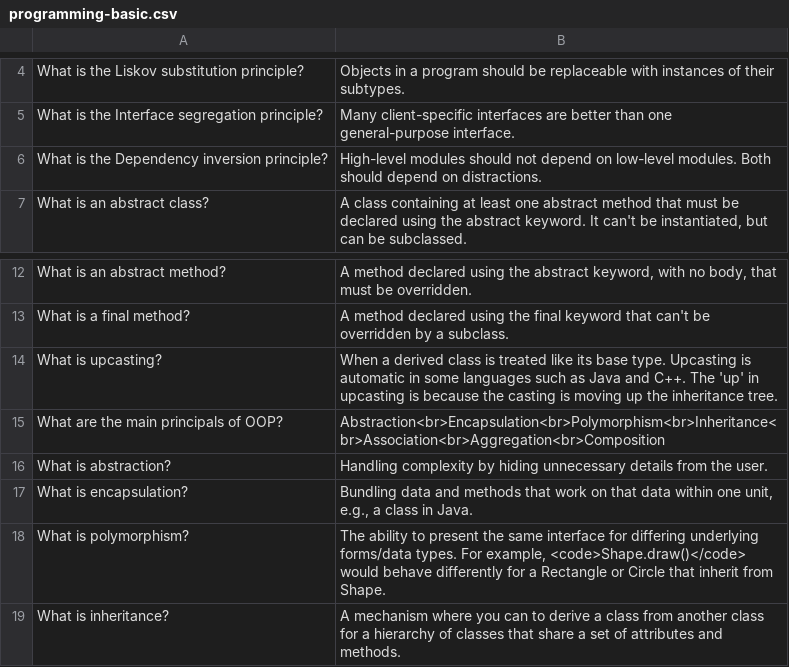
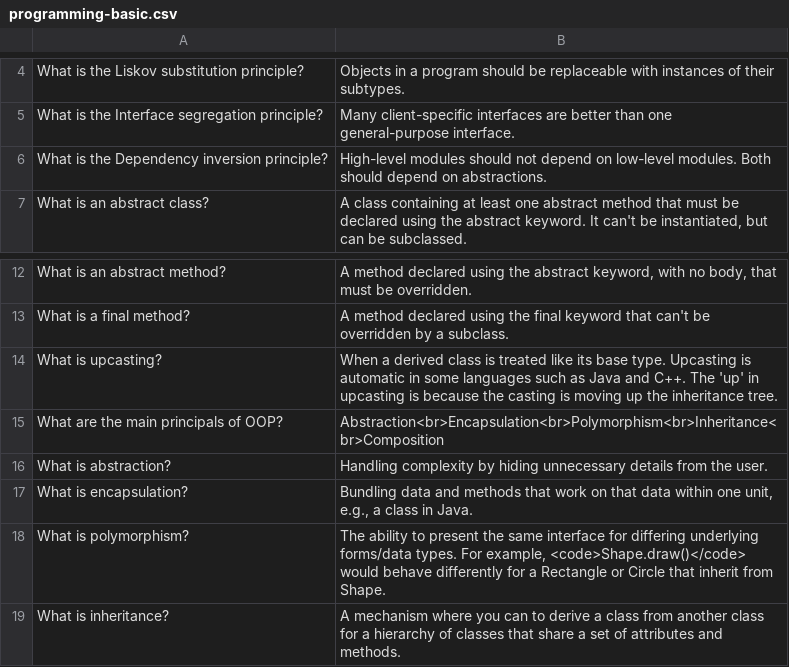
Before and after one commit to bmaupin/arabic-vocabulary, a CSV file: programming-basic/programming-basic.csv, drawn as a sheet; only a part is shown, gaps mark what is left out.

Commit message:
Add general programming set and make a couple fixes to basic programming

```diff
--- a/programming-basic/programming-basic.csv
+++ b/programming-basic/programming-basic.csv
@@ -5,3 +5,3 @@ What is the Liskov substitution principle?,Objects in a program should be replac
 What is the Interface segregation principle?,Many client-specific interfaces are better than one general-purpose interface.
-What is the Dependency inversion principle?,High-level modules should not depend on low-level modules. Both should depend on distractions.
+What is the Dependency inversion principle?,High-level modules should not depend on low-level modules. Both should depend on abstractions.
 What is an abstract class?,"A class containing at least one abstract method that must be declared using the abstract keyword. It can't be instantiated, but can be subclassed."
@@ -14,3 +14,3 @@ What is a final method?, A method declared using the final keyword that can't be
 What is upcasting?,"When a derived class is treated like its base type. Upcasting is automatic in some languages such as Java and C++. The 'up' in upcasting is because the casting is moving up the inheritance tree."
-What are the main principals of OOP?,Abstraction<br>Encapsulation<br>Polymorphism<br>Inheritance<br>Association<br>Aggregation<br>Composition
+What are the main principals of OOP?,Abstraction<br>Encapsulation<br>Polymorphism<br>Inheritance<br>Composition
 What is abstraction?,Handling complexity by hiding unnecessary details from the user.
```
Also changed, not shown: 1 other file.
